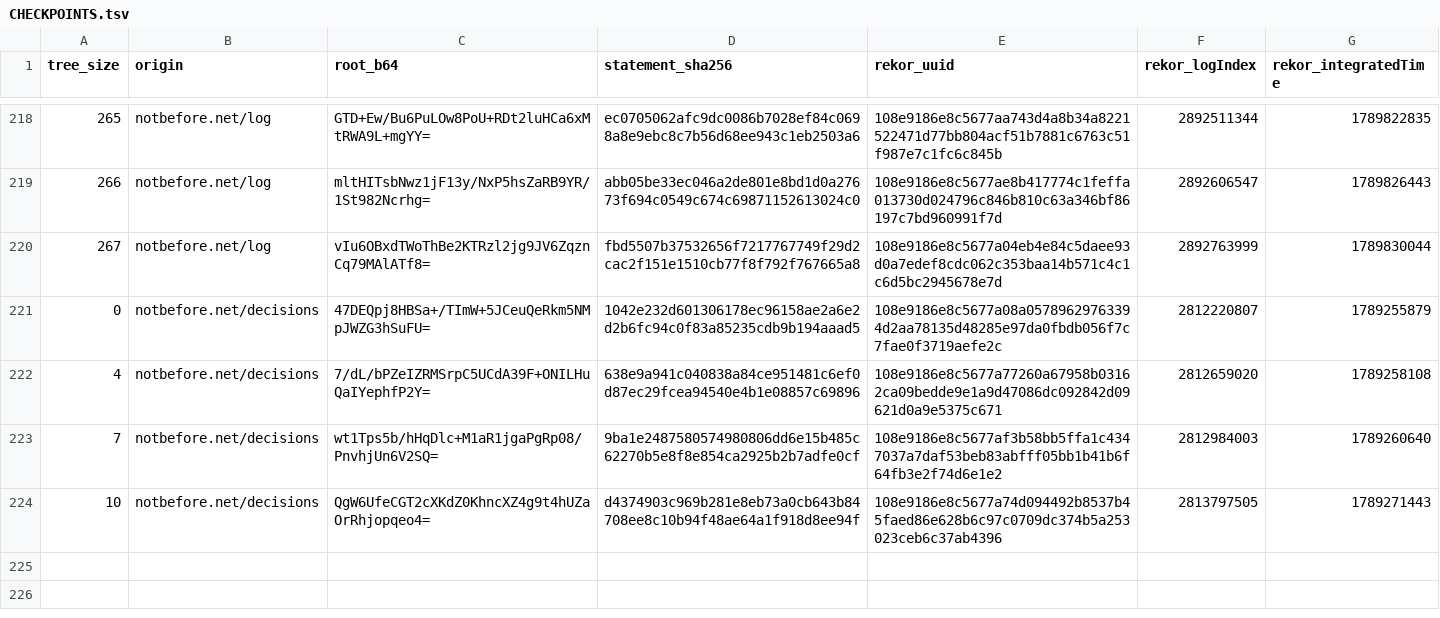
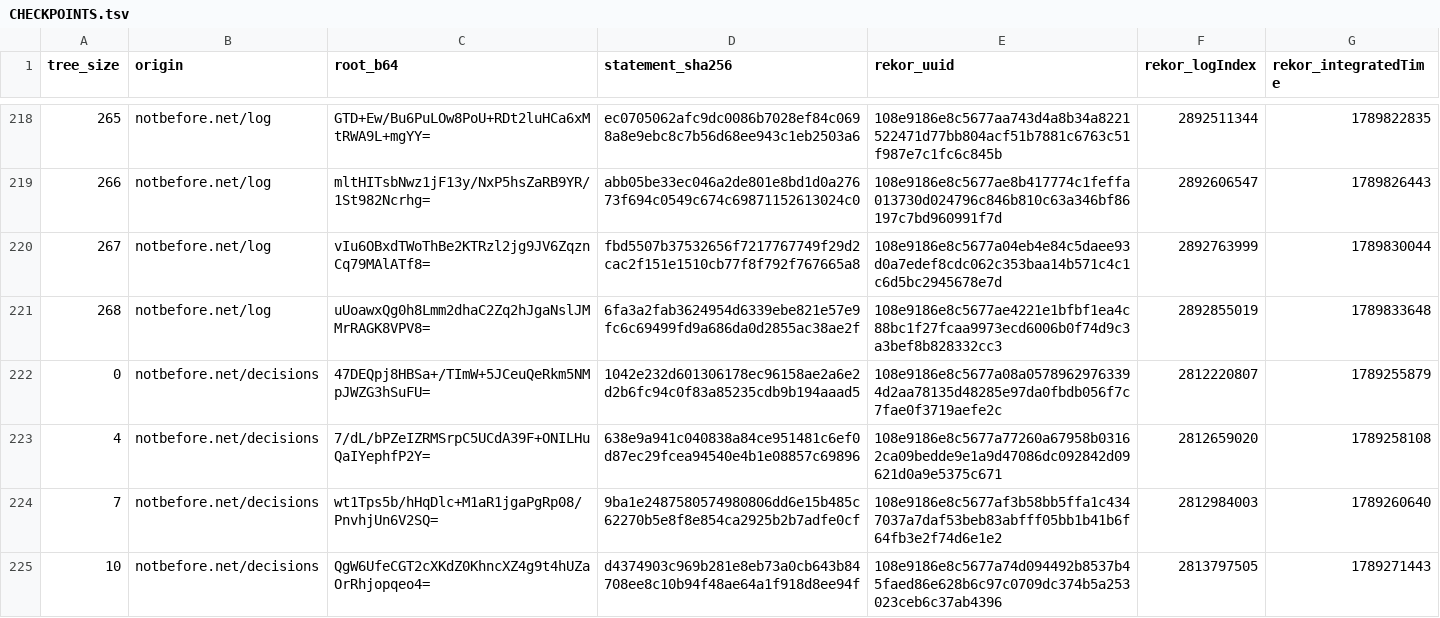
Before and after one commit to docdailey/qrng-beacon-log, a TSV file: CHECKPOINTS.tsv, drawn as a sheet; only a part is shown, gaps mark what is left out; the diff names each change by its address in the sheet, - before the commit and + after, or states it on an @@ line.

```diff
--- a/CHECKPOINTS.tsv
+++ b/CHECKPOINTS.tsv
+row 221: 268 | notbefore.net/log | uUoawxQg0h8Lmm2dhaC2Zq2hJgaNslJMMrRAGK8VPV8= | 6fa3a2fab3624954d6339ebe821e57e9fc6c69499fd9a686da0d2855ac38ae2f | 108e9186e8c5677ae4221e1bfbf1ea4c88bc1f27fcaa9973ecd6006b0f74d9c3a3bef8b828332cc3 | 2892855019 | 1789833648
```
Also changed, not shown: INDEX.tsv, 5 other files.
